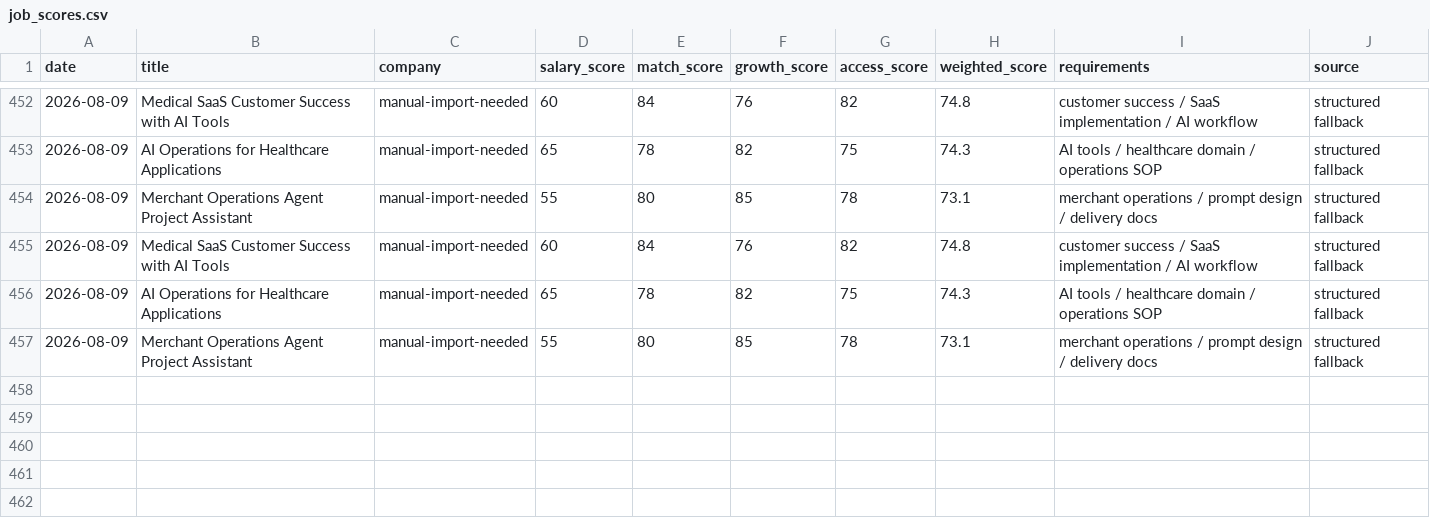
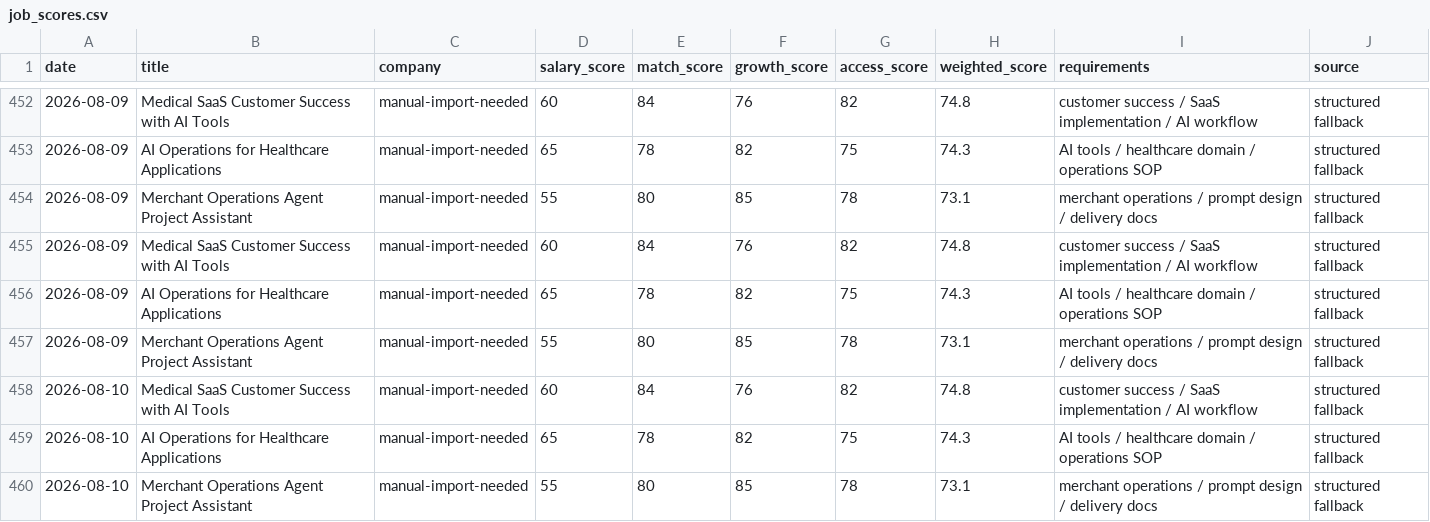
Before and after one commit to jiangrong866-ctrl/ai-career-os, a CSV file: data/jobs/job_scores.csv, drawn as a sheet; only a part is shown, gaps mark what is left out.

```diff
--- a/data/jobs/job_scores.csv
+++ b/data/jobs/job_scores.csv
@@ -457 +457,4 @@
 2026-08-09,Merchant Operations Agent Project Assistant,manual-import-needed,55,80,85,78,73.1,merchant operations / prompt design / delivery docs,structured fallback
+2026-08-10,Medical SaaS Customer Success with AI Tools,manual-import-needed,60,84,76,82,74.8,customer success / SaaS implementation / AI workflow,structured fallback
+2026-08-10,AI Operations for Healthcare Applications,manual-import-needed,65,78,82,75,74.3,AI tools / healthcare domain / operations SOP,structured fallback
+2026-08-10,Merchant Operations Agent Project Assistant,manual-import-needed,55,80,85,78,73.1,merchant operations / prompt design / delivery docs,structured fallback
```
Also changed, not shown: data/learning/learning_progress.csv, data/side_business/side_tasks.csv, 20 other files.
